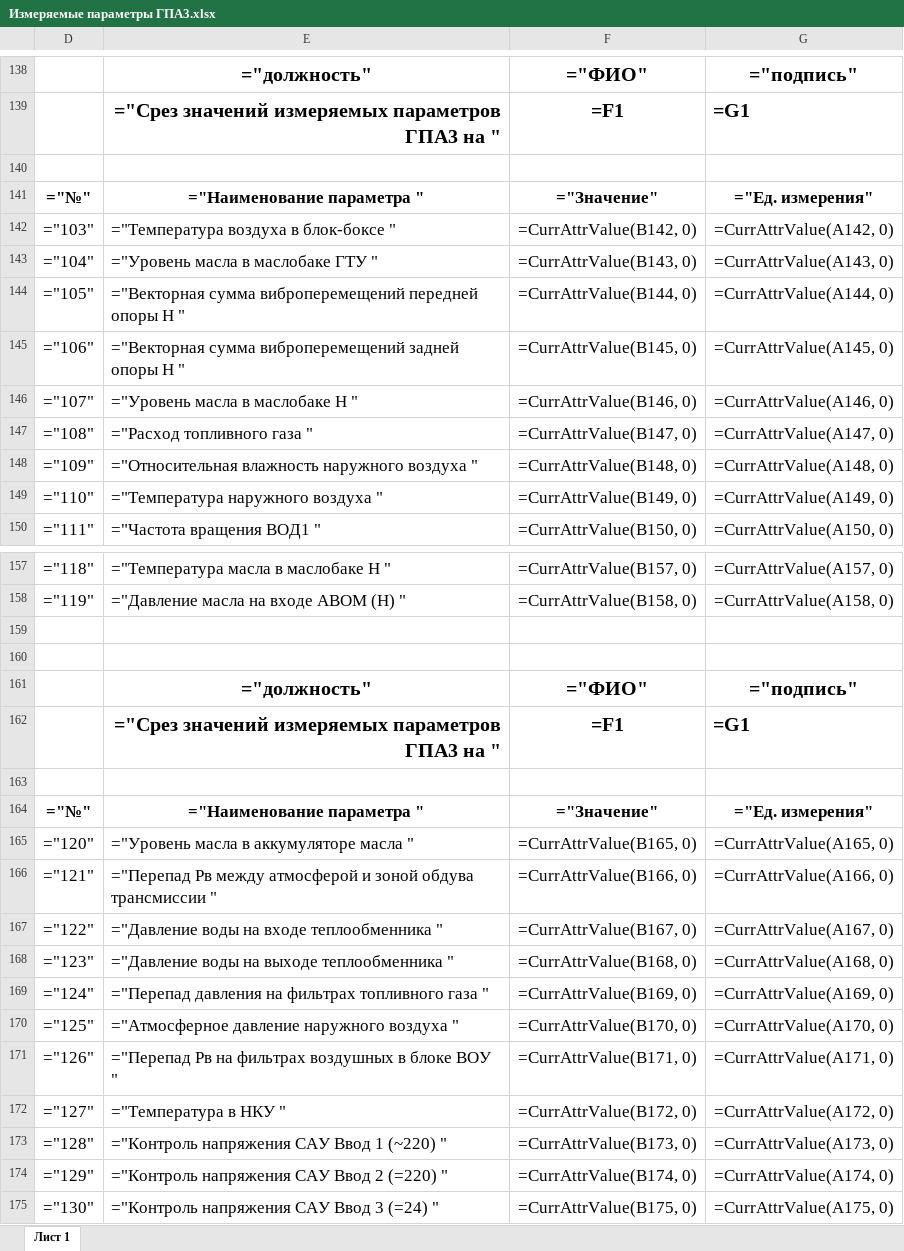
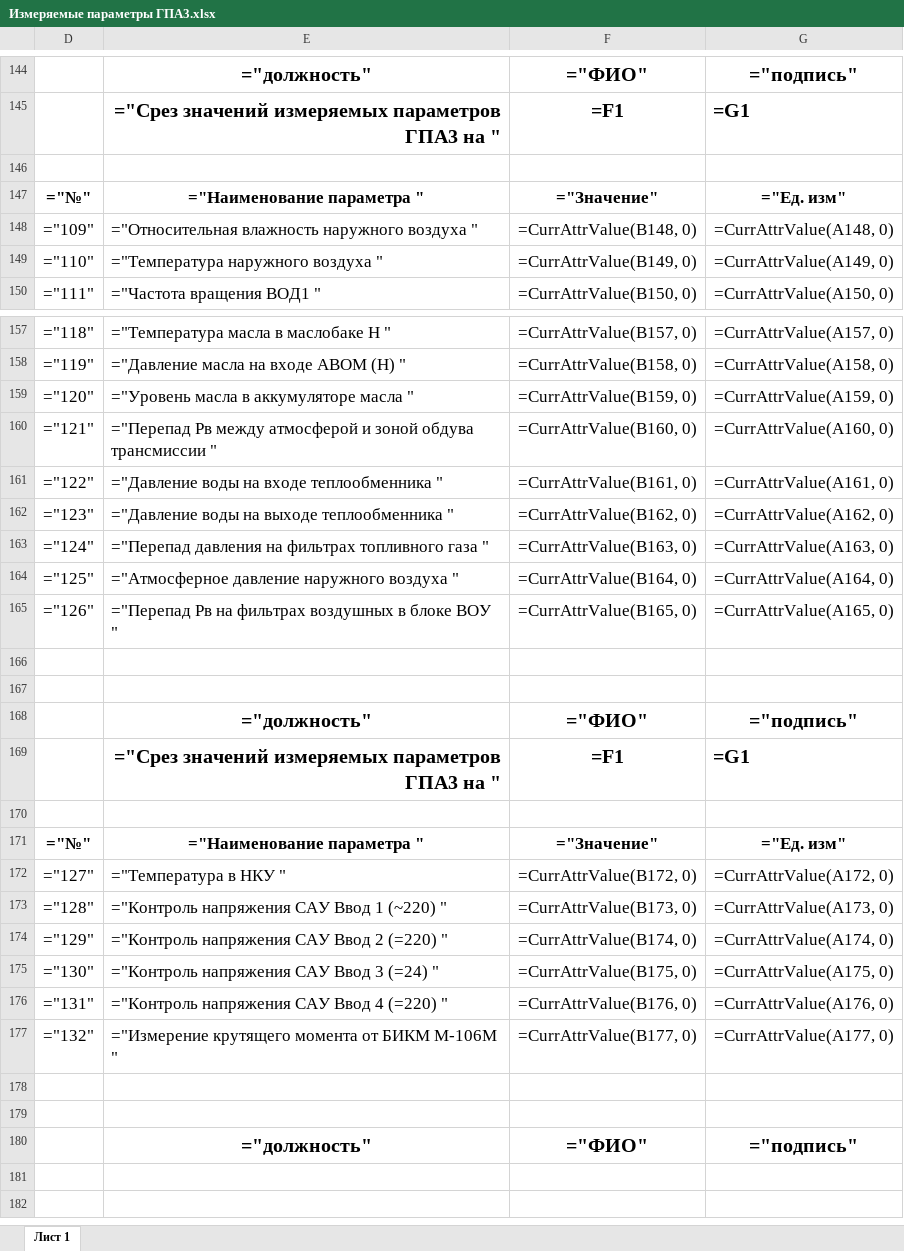
Before and after one commit to chuvashoff/Alpha_new, an Excel workbook: File_for_Import/Reports/Измеряемые параметры ГПА3.xlsx, sheet Лист 1, drawn as a sheet; only a part is shown, gaps mark what is left out; the shorter side is filled out with more unchanged rows; values as stored, in another font and other column widths than the file's, no borders; formulas without a stored value are shown as written; removed rows and columns are numbered as before the commit, all else as after; the diff covers the shown part only; the diff names each change by its address in the sheet, - before the commit and + after, or states it on an @@ line.

```diff
--- a/File_for_Import/Reports/Измеряемые параметры ГПА3.xlsx (sheet Лист 1)
+++ b/File_for_Import/Reports/Измеряемые параметры ГПА3.xlsx (sheet Лист 1)
-G147: ="Ед. измерения"
+G147: ="Ед. изм"
-row 142: ="103" | ="Температура воздуха в блок-боксе " | =CurrAttrValue(B142, 0) | =CurrAttrValue(A142, 0)
-row 143: ="104" | ="Уровень масла в маслобаке ГТУ " | =CurrAttrValue(B143, 0) | =CurrAttrValue(A143, 0)
-row 144: ="105" | ="Векторная сумма виброперемещений передней опоры Н " | =CurrAttrValue(B144, 0) | =CurrAttrValue(A144, 0)
-row 145: ="106" | ="Векторная сумма виброперемещений задней опоры Н " | =CurrAttrValue(B145, 0) | =CurrAttrValue(A145, 0)
-row 146: ="107" | ="Уровень масла в маслобаке Н " | =CurrAttrValue(B146, 0) | =CurrAttrValue(A146, 0)
-row 147: ="108" | ="Расход топливного газа " | =CurrAttrValue(B147, 0) | =CurrAttrValue(A147, 0)
+row 159: ="120" | ="Уровень масла в аккумуляторе масла " | =CurrAttrValue(B159, 0) | =CurrAttrValue(A159, 0)
+row 160: ="121" | ="Перепад Рв между атмосферой и зоной обдува трансмиссии " | =CurrAttrValue(B160, 0) | =CurrAttrValue(A160, 0)
+row 161: ="122" | ="Давление воды на входе теплообменника " | =CurrAttrValue(B161, 0) | =CurrAttrValue(A161, 0)
+row 162: ="123" | ="Давление воды на выходе теплообменника " | =CurrAttrValue(B162, 0) | =CurrAttrValue(A162, 0)
+row 163: ="124" | ="Перепад давления на фильтрах топливного газа " | =CurrAttrValue(B163, 0) | =CurrAttrValue(A163, 0)
+row 164: ="125" | ="Атмосферное давление наружного воздуха " | =CurrAttrValue(B164, 0) | =CurrAttrValue(A164, 0)
+row 165: ="126" | ="Перепад Рв на фильтрах воздушных в блоке ВОУ " | =CurrAttrValue(B165, 0) | =CurrAttrValue(A165, 0)
-G171: ="Ед. измерения"
+G171: ="Ед. изм"
-row 165: ="120" | ="Уровень масла в аккумуляторе масла " | =CurrAttrValue(B165, 0) | =CurrAttrValue(A165, 0)
-row 166: ="121" | ="Перепад Рв между атмосферой и зоной обдува трансмиссии " | =CurrAttrValue(B166, 0) | =CurrAttrValue(A166, 0)
-row 167: ="122" | ="Давление воды на входе теплообменника " | =CurrAttrValue(B167, 0) | =CurrAttrValue(A167, 0)
-row 168: ="123" | ="Давление воды на выходе теплообменника " | =CurrAttrValue(B168, 0) | =CurrAttrValue(A168, 0)
-row 169: ="124" | ="Перепад давления на фильтрах топливного газа " | =CurrAttrValue(B169, 0) | =CurrAttrValue(A169, 0)
-row 170: ="125" | ="Атмосферное давление наружного воздуха " | =CurrAttrValue(B170, 0) | =CurrAttrValue(A170, 0)
-row 171: ="126" | ="Перепад Рв на фильтрах воздушных в блоке ВОУ " | =CurrAttrValue(B171, 0) | =CurrAttrValue(A171, 0)
```
Also changed, not shown: 21 added rows, 15 removed rows and 6 edited cells elsewhere in this sheet, hidden cells, File_for_Import/Reports/Наработки ГПА3.xlsx, File_for_Import/Reports/Расчетные параметры ГПА3.xlsx, 46 other files.
